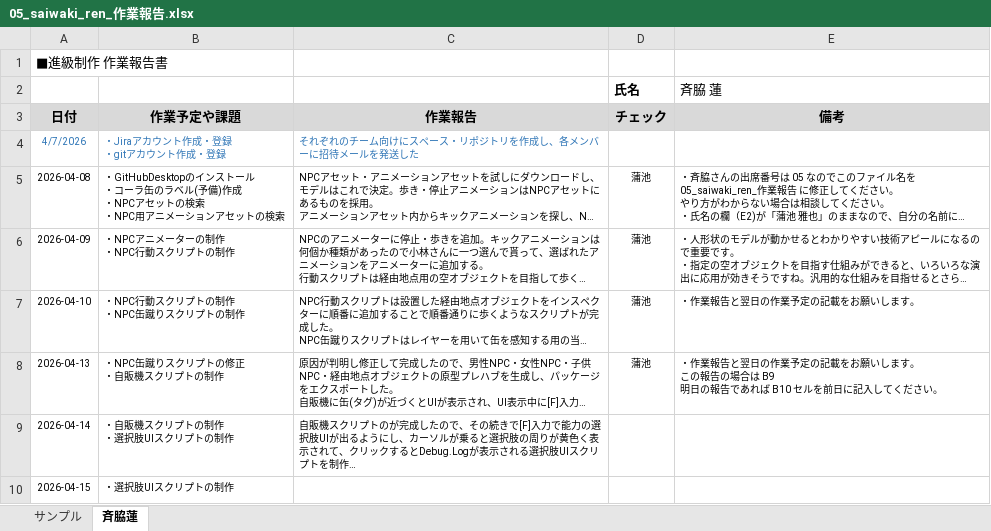
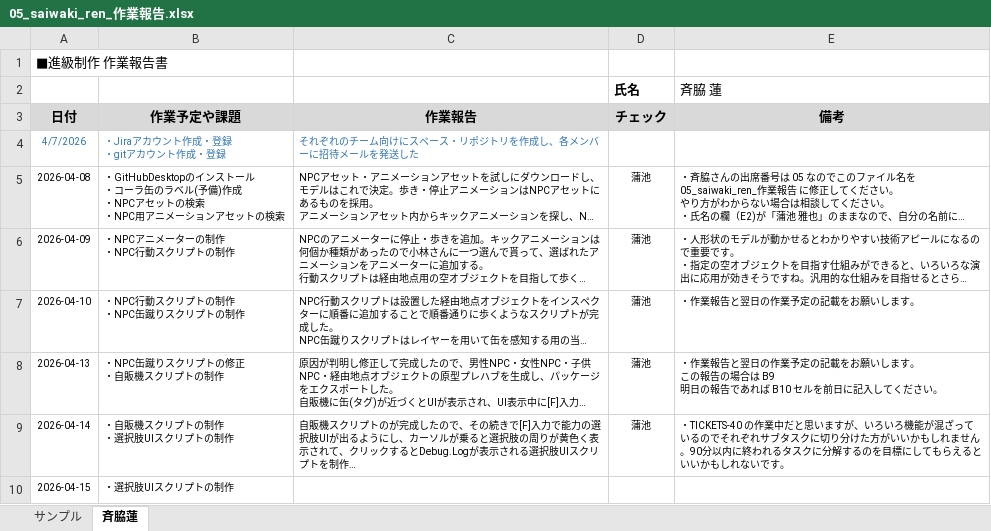
Before and after one commit to MasayaKAMACHI-o-hara/assignment2-uic-tickets, an Excel workbook: Reports/05_saiwaki_ren_作業報告.xlsx, sheet 斉脇蓮, drawn as a sheet; long unchanged cells end in …; values as stored, in another font and other column widths than the file's, no borders; the diff names each change by its address in the sheet, - before the commit and + after, or states it on an @@ line.

Commit message:
Update 05_saiwaki_ren_作業報告.xlsx
報告を確認しコメントを記載しました。

```diff
--- a/Reports/05_saiwaki_ren_作業報告.xlsx (sheet 斉脇蓮)
+++ b/Reports/05_saiwaki_ren_作業報告.xlsx (sheet 斉脇蓮)
-D9 (チェック): (empty)
+D9 (チェック): 蒲池
-E9 (備考): (empty)
+E9 (備考): ・TICKETS-40 の作業中だと思いますが、いろいろ機能が混ざっているのでそれぞれサブタスクに切り分けた方がいいかもしれません。90分以内に終われるタスクに分解するのを目標にしてもらえるといいかもしれないです。
```
